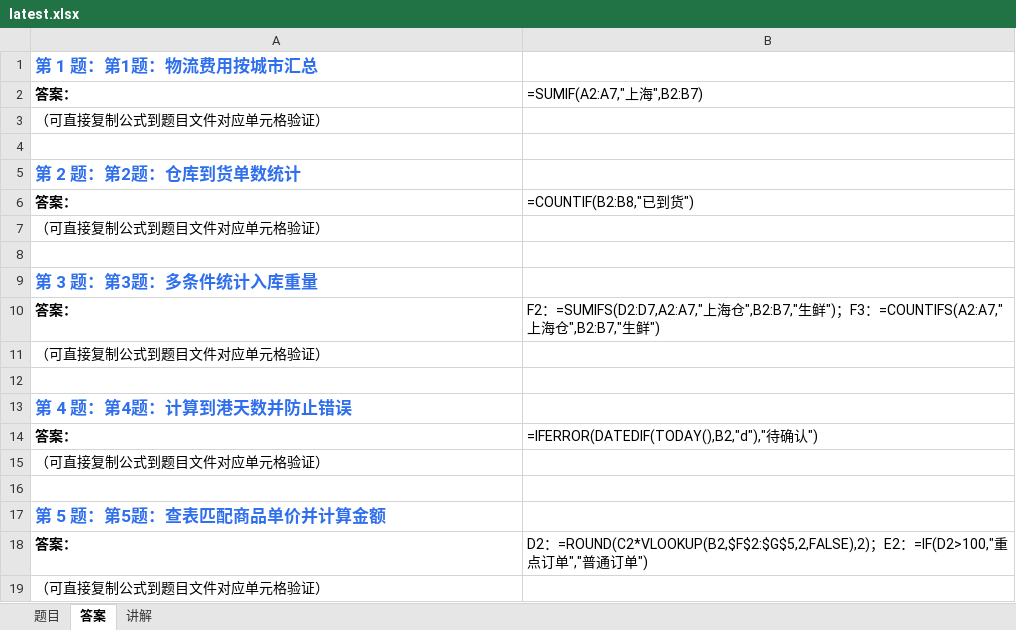
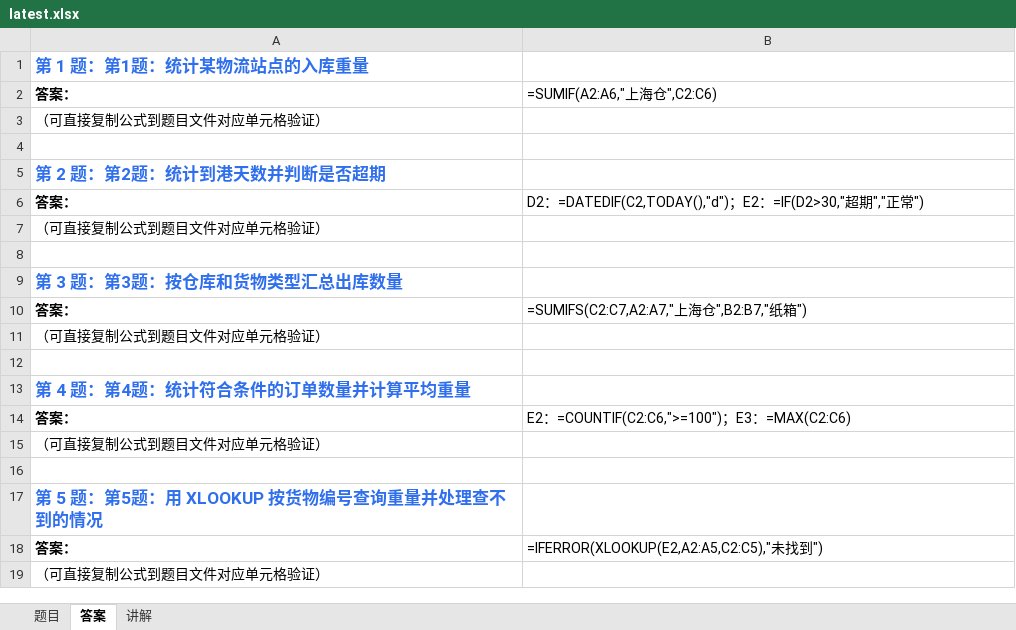
Before and after one commit to Fiona0706/English-Daily-Speaking, an Excel workbook: excel/latest.xlsx, sheet 答案, drawn as a sheet; values as stored, in another font and other column widths than the file's, no borders; formulas without a stored value are shown as written; the diff names each change by its address in the sheet, - before the commit and + after, or states it on an @@ line.

```diff
--- a/excel/latest.xlsx (sheet 答案)
+++ b/excel/latest.xlsx (sheet 答案)
-A1: 第 1 题：第1题：物流费用按城市汇总
+A1: 第 1 题：第1题：统计某物流站点的入库重量
-B2: =SUMIF(A2:A7,"上海",B2:B7)
+B2: =SUMIF(A2:A6,"上海仓",C2:C6)
-A5: 第 2 题：第2题：仓库到货单数统计
+A5: 第 2 题：第2题：统计到港天数并判断是否超期
-B6: =COUNTIF(B2:B8,"已到货")
+B6: D2：=DATEDIF(C2,TODAY(),"d")；E2：=IF(D2>30,"超期","正常")
-A9: 第 3 题：第3题：多条件统计入库重量
+A9: 第 3 题：第3题：按仓库和货物类型汇总出库数量
-B10: F2：=SUMIFS(D2:D7,A2:A7,"上海仓",B2:B7,"生鲜")；F3：=COUNTIFS(A2:A7,"上海仓",B2:B7,"生鲜")
+B10: =SUMIFS(C2:C7,A2:A7,"上海仓",B2:B7,"纸箱")
-A13: 第 4 题：第4题：计算到港天数并防止错误
+A13: 第 4 题：第4题：统计符合条件的订单数量并计算平均重量
-B14: =IFERROR(DATEDIF(TODAY(),B2,"d"),"待确认")
+B14: E2：=COUNTIF(C2:C6,">=100")；E3：=MAX(C2:C6)
-A17: 第 5 题：第5题：查表匹配商品单价并计算金额
+A17: 第 5 题：第5题：用 XLOOKUP 按货物编号查询重量并处理查不到的情况
-B18: D2：=ROUND(C2*VLOOKUP(B2,$F$2:$G$5,2,FALSE),2)；E2：=IF(D2>100,"重点订单","普通订单")
+B18: =IFERROR(XLOOKUP(E2,A2:A5,C2:C5),"未找到")
```
Also changed, not shown: sheet 题目, sheet 讲解, 9 other files.
